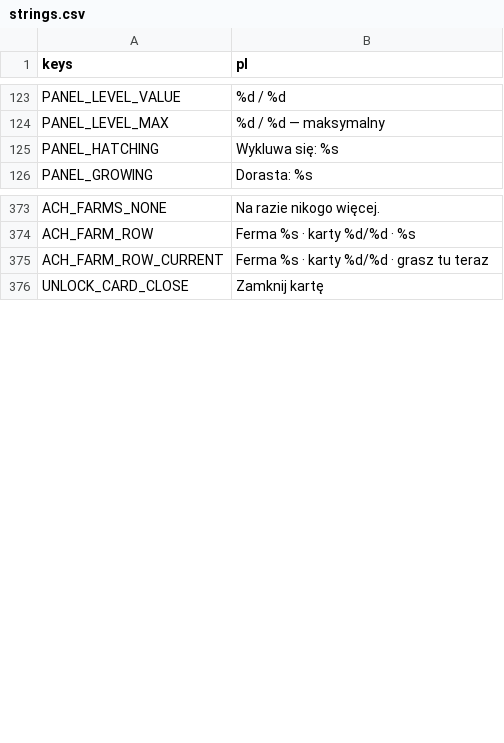
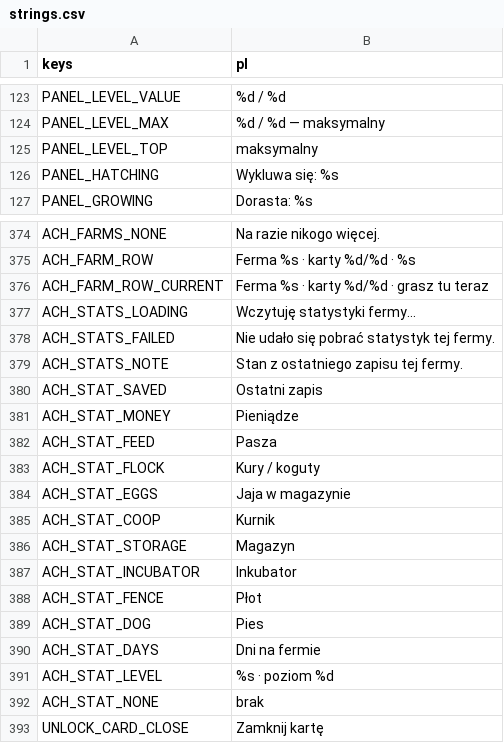
Before and after one commit to sodorn/kury, a CSV file: data/strings.csv, drawn as a sheet; only a part is shown, gaps mark what is left out.

```diff
--- a/data/strings.csv
+++ b/data/strings.csv
@@ -124,2 +124,3 @@ PANEL_LEVEL_VALUE,"%d / %d"
 PANEL_LEVEL_MAX,"%d / %d — maksymalny"
+PANEL_LEVEL_TOP,"maksymalny"
 PANEL_HATCHING,"Wykluwa się: %s"
@@ -375,2 +376,18 @@ ACH_FARM_ROW,"Ferma %s · karty %d/%d · %s"
 ACH_FARM_ROW_CURRENT,"Ferma %s · karty %d/%d · grasz tu teraz"
+ACH_STATS_LOADING,"Wczytuję statystyki fermy..."
+ACH_STATS_FAILED,"Nie udało się pobrać statystyk tej fermy."
+ACH_STATS_NOTE,"Stan z ostatniego zapisu tej fermy."
+ACH_STAT_SAVED,"Ostatni zapis"
+ACH_STAT_MONEY,"Pieniądze"
+ACH_STAT_FEED,"Pasza"
+ACH_STAT_FLOCK,"Kury / koguty"
+ACH_STAT_EGGS,"Jaja w magazynie"
+ACH_STAT_COOP,"Kurnik"
+ACH_STAT_STORAGE,"Magazyn"
+ACH_STAT_INCUBATOR,"Inkubator"
+ACH_STAT_FENCE,"Płot"
+ACH_STAT_DOG,"Pies"
+ACH_STAT_DAYS,"Dni na fermie"
+ACH_STAT_LEVEL,"%s · poziom %d"
+ACH_STAT_NONE,"brak"
 UNLOCK_CARD_CLOSE,"Zamknij kartę"
```
Also changed, not shown: 11 other files.
